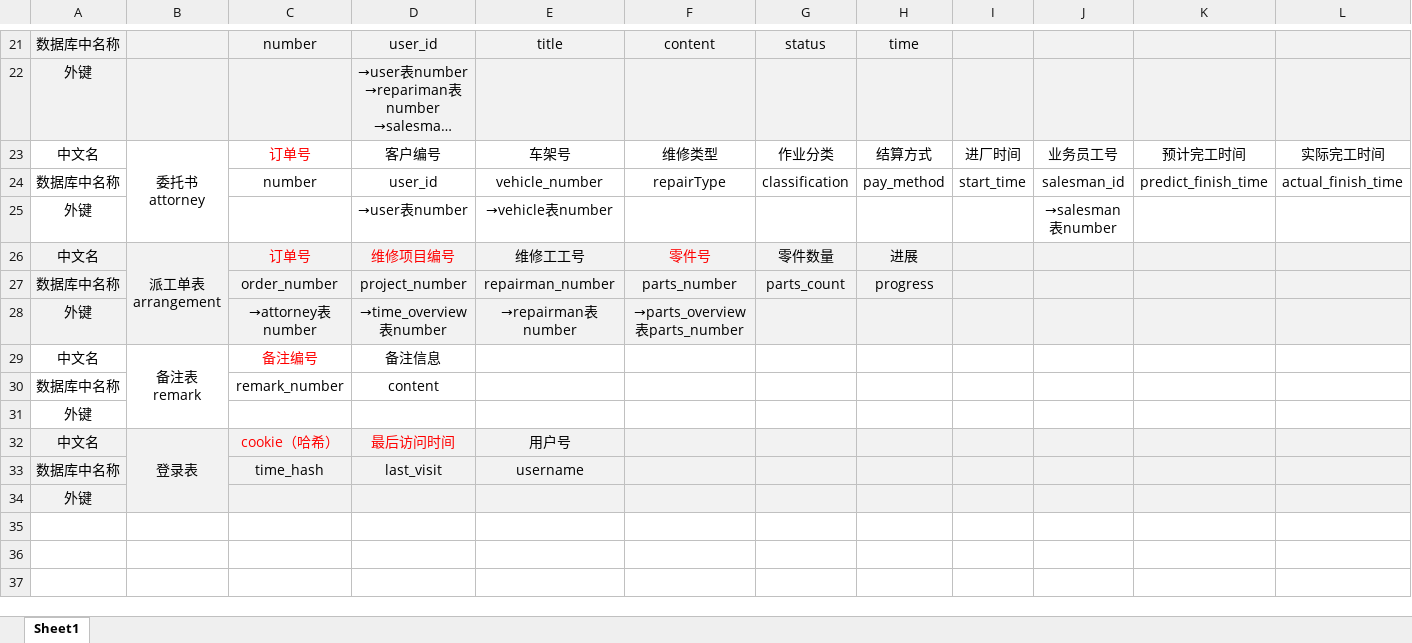
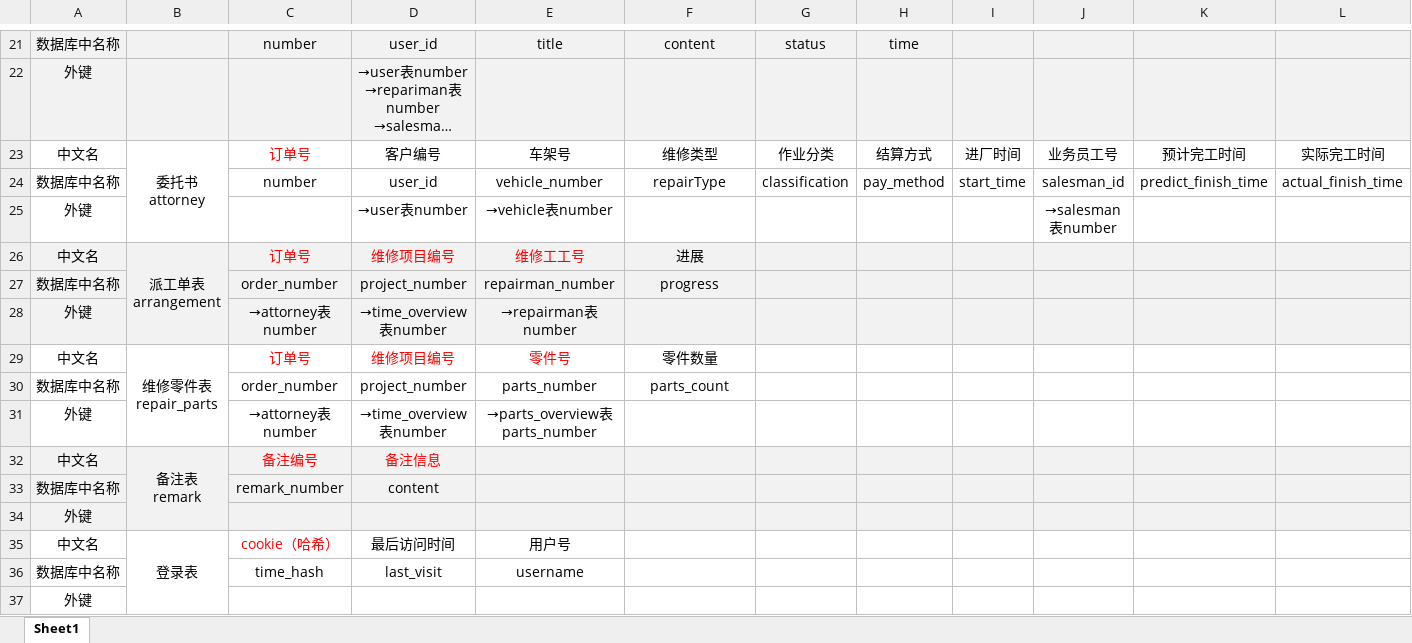
Before and after one commit to Kachun-QLJG/shu2021-database_project, an Excel workbook: 数据表.xlsx, sheet Sheet1, drawn as a sheet; only a part is shown, gaps mark what is left out; long unchanged cells end in …; values as stored, in another font and other column widths than the file's, no borders; addresses are those after the commit; rows hold the shown columns only; ↵ is a line break in a cell; the diff covers the shown part only; the diff names each change by its address in the sheet, - before the commit and + after, or states it on an @@ line.

```diff
--- a/数据表.xlsx (sheet Sheet1)
+++ b/数据表.xlsx (sheet Sheet1)
-E26 text colour: black
+E26 text colour: #FF0000
-F26: 零件号
+F26: 进展
-F26 text colour: #FF0000
+F26 text colour: black
-G26: 零件数量
+G26: (empty)
-H26: 进展
+H26: (empty)
-F27: parts_number
+F27: progress
-G27: parts_count
+G27: (empty)
-H27: progress
+H27: (empty)
-F28: →parts_overview表parts_number
+F28: (empty)
+row 29: 中文名 | 维修零件表 ↵ repair_parts | 订单号 | 维修项目编号 | 零件号 | 零件数量
+row 30: 数据库中名称 |  | order_number | project_number | parts_number | parts_count
+row 31: 外键 |  | →attorney表number | →time_overview表number | →parts_overview表parts_number
-A32:L34 fill: none
+A32:L34 fill: #F2F2F2
-D32 text colour: black
+D32 text colour: #FF0000
-A35:L37 fill: #F2F2F2
+A35:L37 fill: none
-D35 text colour: #FF0000
+D35 text colour: black
```
Also changed, not shown: cell formats elsewhere in this sheet, 11 other files.
